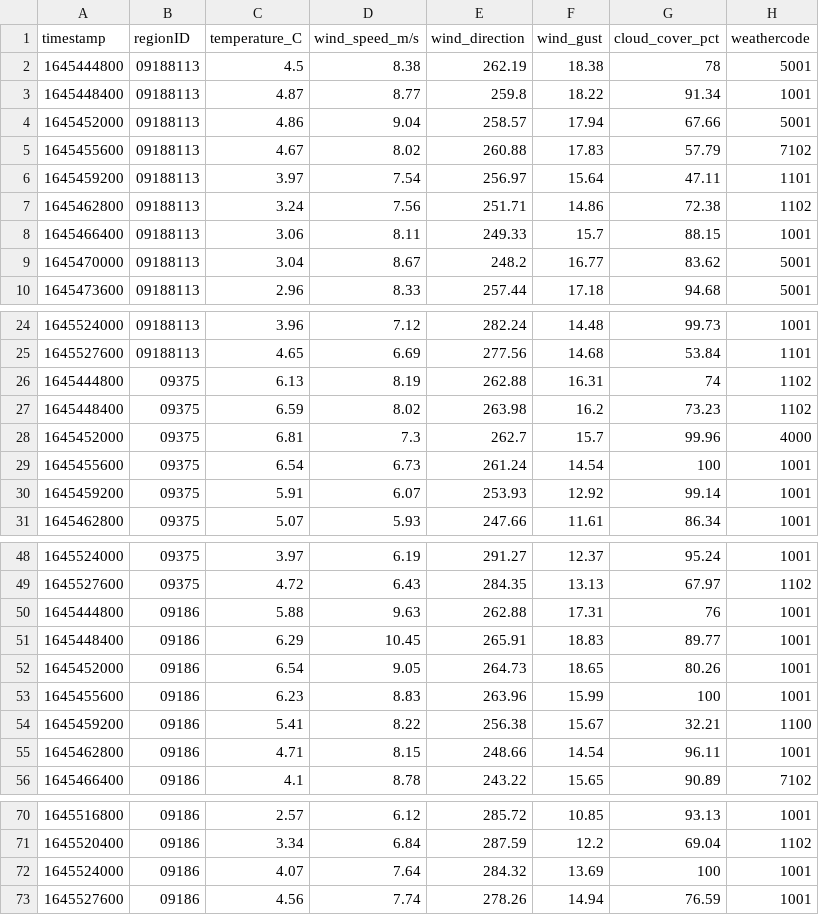
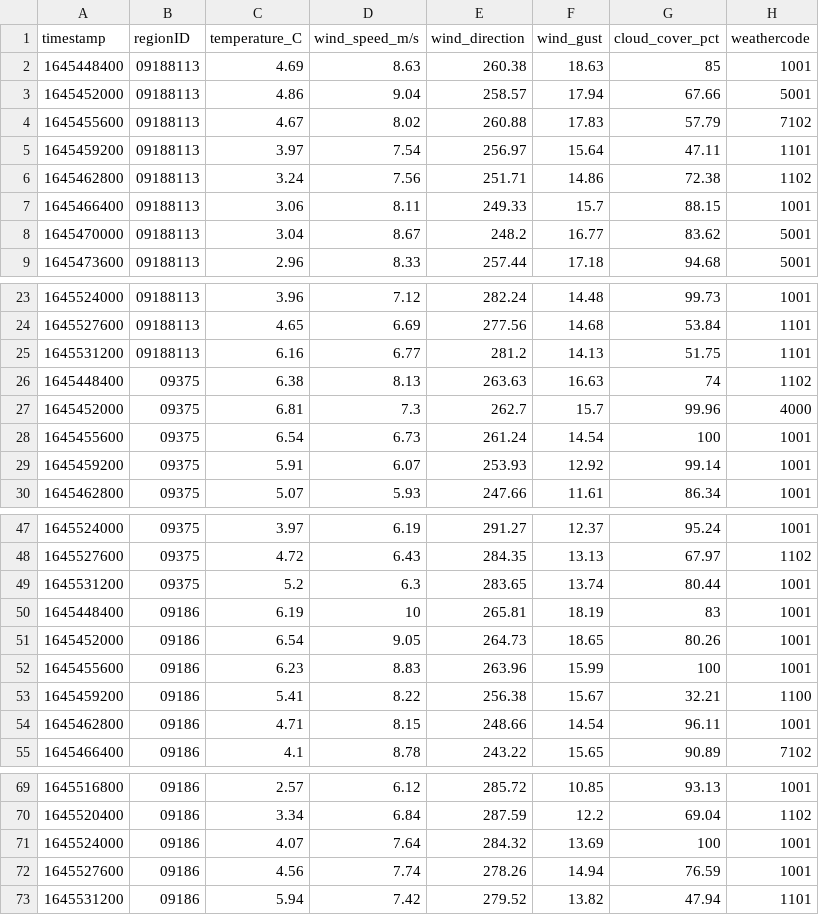
Before and after one commit to PatrycjaO/PortfolioRedshift, a CSV file: weather_forecast/daily_weatherforecast.csv, drawn as a sheet; only a part is shown, gaps mark what is left out.

```diff
--- a/weather_forecast/daily_weatherforecast.csv
+++ b/weather_forecast/daily_weatherforecast.csv
@@ -1,4 +1,3 @@
 timestamp,regionID,temperature_C,wind_speed_m/s,wind_direction,wind_gust,cloud_cover_pct,weathercode
-1645444800,09188113,4.5,8.38,262.19,18.38,78,5001
-1645448400,09188113,4.87,8.77,259.8,18.22,91.34,1001
+1645448400,09188113,4.69,8.63,260.38,18.63,85,1001
 1645452000,09188113,4.86,9.04,258.57,17.94,67.66,5001
@@ -25,4 +24,4 @@ timestamp,regionID,temperature_C,wind_speed_m/s,wind_direction,wind_gust,cloud_c
 1645527600,09188113,4.65,6.69,277.56,14.68,53.84,1101
-1645444800,09375,6.13,8.19,262.88,16.31,74,1102
-1645448400,09375,6.59,8.02,263.98,16.2,73.23,1102
+1645531200,09188113,6.16,6.77,281.2,14.13,51.75,1101
+1645448400,09375,6.38,8.13,263.63,16.63,74,1102
 1645452000,09375,6.81,7.3,262.7,15.7,99.96,4000
@@ -49,4 +48,4 @@ timestamp,regionID,temperature_C,wind_speed_m/s,wind_direction,wind_gust,cloud_c
 1645527600,09375,4.72,6.43,284.35,13.13,67.97,1102
-1645444800,09186,5.88,9.63,262.88,17.31,76,1001
-1645448400,09186,6.29,10.45,265.91,18.83,89.77,1001
+1645531200,09375,5.2,6.3,283.65,13.74,80.44,1001
+1645448400,09186,6.19,10,265.81,18.19,83,1001
 1645452000,09186,6.54,9.05,264.73,18.65,80.26,1001
@@ -73 +72,2 @@ timestamp,regionID,temperature_C,wind_speed_m/s,wind_direction,wind_gust,cloud_c
 1645527600,09186,4.56,7.74,278.26,14.94,76.59,1001
+1645531200,09186,5.94,7.42,279.52,13.82,47.94,1101
```
Also changed, not shown: 3 other files.
